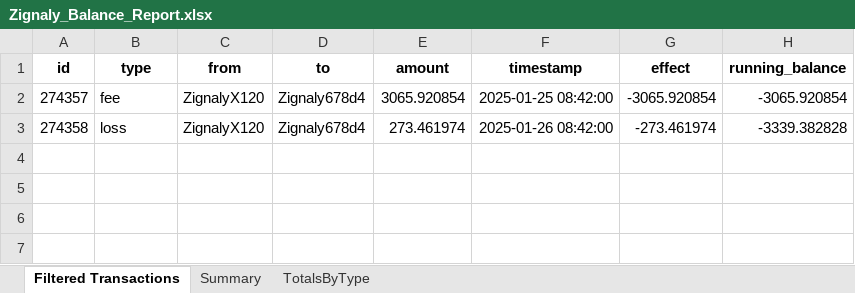
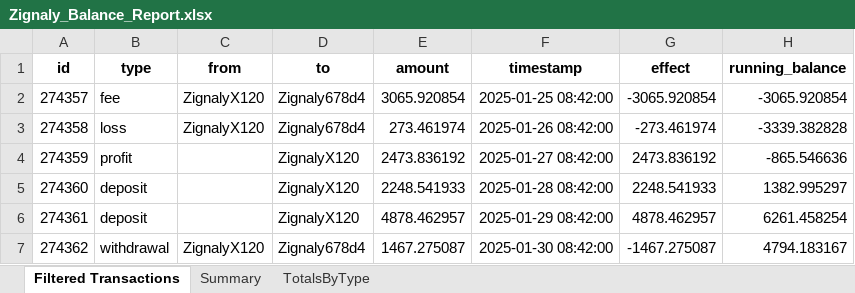
Before and after one commit to jupiterBill/Zignaly-Transaction, an Excel workbook: Zignaly_Balance_Report.xlsx, sheet Filtered Transactions, drawn as a sheet; values as stored, in another font and other column widths than the file's, no borders; the diff names each change by its address in the sheet, - before the commit and + after, or states it on an @@ line.

Commit message:
final zignal

```diff
--- a/Zignaly_Balance_Report.xlsx (sheet Filtered Transactions)
+++ b/Zignaly_Balance_Report.xlsx (sheet Filtered Transactions)
+row 4: 274359 | profit |  | ZignalyX120 | 2473.836192 | 2025-01-27 08:42:00 | 2473.836192 | -865.546636
+row 5: 274360 | deposit |  | ZignalyX120 | 2248.541933 | 2025-01-28 08:42:00 | 2248.541933 | 1382.995297
+row 6: 274361 | deposit |  | ZignalyX120 | 4878.462957 | 2025-01-29 08:42:00 | 4878.462957 | 6261.458254
+row 7: 274362 | withdrawal | ZignalyX120 | Zignaly678d4 | 1467.275087 | 2025-01-30 08:42:00 | -1467.275087 | 4794.183167
```
Also changed, not shown: sheet TotalsByType, sheet Summary, 7 other files.
